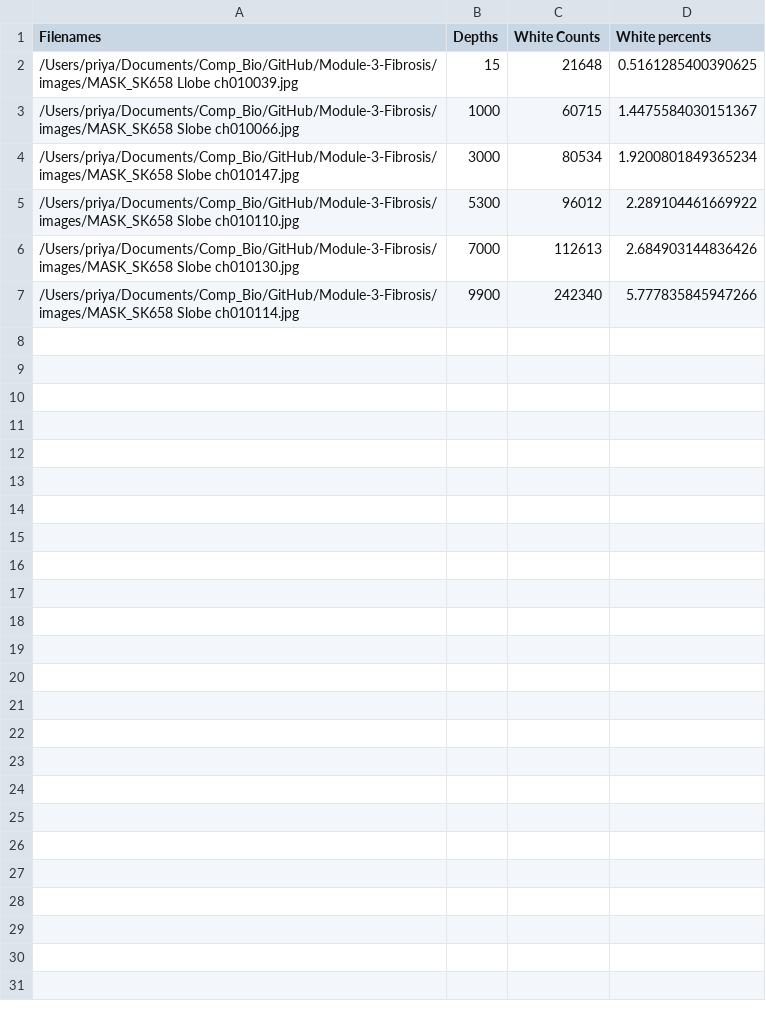
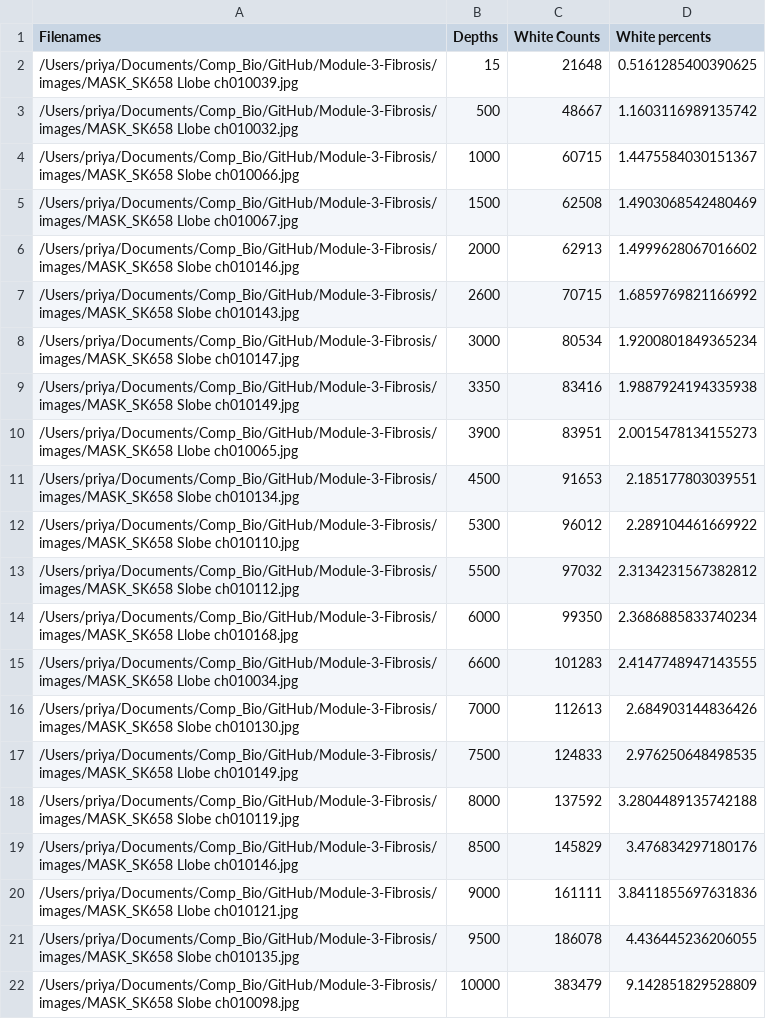
Before and after one commit to priya-shan1/Module-3-Fibrosis, a CSV file: Percent_White_Pixels.csv, drawn as a sheet; removed rows and columns are numbered as before the commit, all else as after; the diff names each change by its address in the sheet, - before the commit and + after, or states it on an @@ line.

```diff
--- a/Percent_White_Pixels.csv
+++ b/Percent_White_Pixels.csv
+row 3: /Users/priya/Documents/Comp_Bio/GitHub/Module-3-Fibrosis/images/MASK_SK658 Llobe ch010032.jpg | 500 | 48667 | 1.1603116989135742
+row 5: /Users/priya/Documents/Comp_Bio/GitHub/Module-3-Fibrosis/images/MASK_SK658 Llobe ch010067.jpg | 1500 | 62508 | 1.4903068542480469
+row 6: /Users/priya/Documents/Comp_Bio/GitHub/Module-3-Fibrosis/images/MASK_SK658 Slobe ch010146.jpg | 2000 | 62913 | 1.4999628067016602
+row 7: /Users/priya/Documents/Comp_Bio/GitHub/Module-3-Fibrosis/images/MASK_SK658 Slobe ch010143.jpg | 2600 | 70715 | 1.6859769821166992
+row 9: /Users/priya/Documents/Comp_Bio/GitHub/Module-3-Fibrosis/images/MASK_SK658 Slobe ch010149.jpg | 3350 | 83416 | 1.9887924194335938
+row 10: /Users/priya/Documents/Comp_Bio/GitHub/Module-3-Fibrosis/images/MASK_SK658 Llobe ch010065.jpg | 3900 | 83951 | 2.0015478134155273
+row 11: /Users/priya/Documents/Comp_Bio/GitHub/Module-3-Fibrosis/images/MASK_SK658 Slobe ch010134.jpg | 4500 | 91653 | 2.185177803039551
+row 13: /Users/priya/Documents/Comp_Bio/GitHub/Module-3-Fibrosis/images/MASK_SK658 Slobe ch010112.jpg | 5500 | 97032 | 2.3134231567382812
+row 14: /Users/priya/Documents/Comp_Bio/GitHub/Module-3-Fibrosis/images/MASK_SK658 Llobe ch010168.jpg | 6000 | 99350 | 2.3686885833740234
+row 15: /Users/priya/Documents/Comp_Bio/GitHub/Module-3-Fibrosis/images/MASK_SK658 Llobe ch010034.jpg | 6600 | 101283 | 2.4147748947143555
-row 7: /Users/priya/Documents/Comp_Bio/GitHub/Module-3-Fibrosis/images/MASK_SK658 Slobe ch010114.jpg | 9900 | 242340 | 5.777835845947266
+row 17: /Users/priya/Documents/Comp_Bio/GitHub/Module-3-Fibrosis/images/MASK_SK658 Llobe ch010149.jpg | 7500 | 124833 | 2.976250648498535
+row 18: /Users/priya/Documents/Comp_Bio/GitHub/Module-3-Fibrosis/images/MASK_SK658 Slobe ch010119.jpg | 8000 | 137592 | 3.2804489135742188
+row 19: /Users/priya/Documents/Comp_Bio/GitHub/Module-3-Fibrosis/images/MASK_SK658 Llobe ch010146.jpg | 8500 | 145829 | 3.476834297180176
+row 20: /Users/priya/Documents/Comp_Bio/GitHub/Module-3-Fibrosis/images/MASK_SK658 Llobe ch010121.jpg | 9000 | 161111 | 3.8411855697631836
+row 21: /Users/priya/Documents/Comp_Bio/GitHub/Module-3-Fibrosis/images/MASK_SK658 Slobe ch010135.jpg | 9500 | 186078 | 4.436445236206055
+row 22: /Users/priya/Documents/Comp_Bio/GitHub/Module-3-Fibrosis/images/MASK_SK658 Slobe ch010098.jpg | 10000 | 383479 | 9.142851829528809
```
Also changed, not shown: 1 other file.
